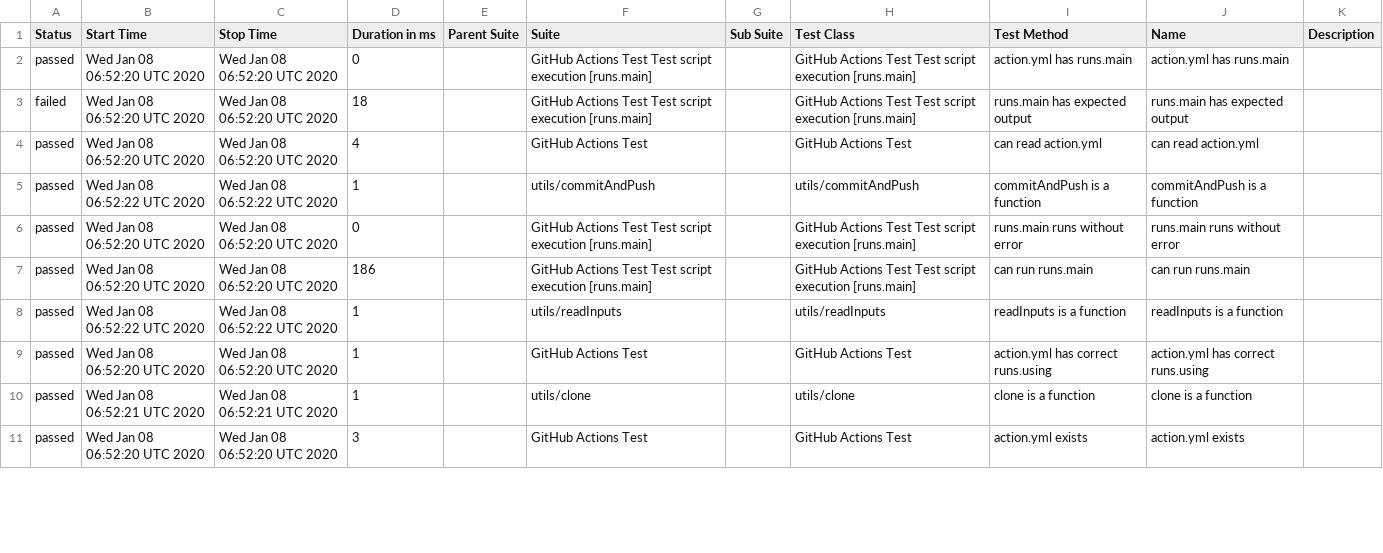
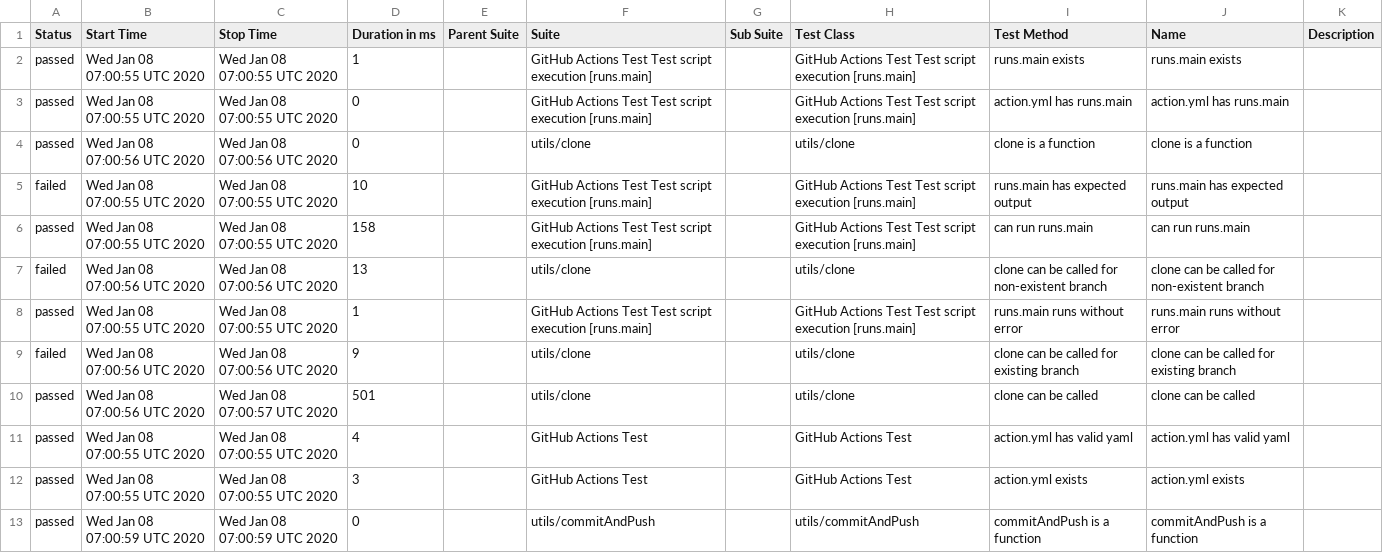
Before and after one commit to cinderblock/github-action-working-directory, a CSV file: allure-report/data/suites.csv, drawn as a sheet; only a part is shown; the diff covers the shown part only.

```diff
--- a/allure-report/data/suites.csv
+++ b/allure-report/data/suites.csv
@@ -1,11 +1,13 @@
 "Status","Start Time","Stop Time","Duration in ms","Parent Suite","Suite","Sub Suite","Test Class","Test Method","Name","Description"
-"passed","Wed Jan 08 06:52:20 UTC 2020","Wed Jan 08 06:52:20 UTC 2020","0","","GitHub Actions Test Test script execution [runs.main]","","GitHub Actions Test Test script execution [runs.main]","action.yml has runs.main","action.yml has runs.main",""
-"failed","Wed Jan 08 06:52:20 UTC 2020","Wed Jan 08 06:52:20 UTC 2020","18","","GitHub Actions Test Test script execution [runs.main]","","GitHub Actions Test Test script execution [runs.main]","runs.main has expected output","runs.main has expected output",""
-"passed","Wed Jan 08 06:52:20 UTC 2020","Wed Jan 08 06:52:20 UTC 2020","4","","GitHub Actions Test","","GitHub Actions Test","can read action.yml","can read action.yml",""
-"passed","Wed Jan 08 06:52:22 UTC 2020","Wed Jan 08 06:52:22 UTC 2020","1","","utils/commitAndPush","","utils/commitAndPush","commitAndPush is a function","commitAndPush is a function",""
-"passed","Wed Jan 08 06:52:20 UTC 2020","Wed Jan 08 06:52:20 UTC 2020","0","","GitHub Actions Test Test script execution [runs.main]","","GitHub Actions Test Test script execution [runs.main]","runs.main runs without error","runs.main runs without error",""
-"passed","Wed Jan 08 06:52:20 UTC 2020","Wed Jan 08 06:52:20 UTC 2020","186","","GitHub Actions Test Test script execution [runs.main]","","GitHub Actions Test Test script execution [runs.main]","can run runs.main","can run runs.main",""
-"passed","Wed Jan 08 06:52:22 UTC 2020","Wed Jan 08 06:52:22 UTC 2020","1","","utils/readInputs","","utils/readInputs","readInputs is a function","readInputs is a function",""
-"passed","Wed Jan 08 06:52:20 UTC 2020","Wed Jan 08 06:52:20 UTC 2020","1","","GitHub Actions Test","","GitHub Actions Test","action.yml has correct runs.using","action.yml has correct runs.using",""
-"passed","Wed Jan 08 06:52:21 UTC 2020","Wed Jan 08 06:52:21 UTC 2020","1","","utils/clone","","utils/clone","clone is a function","clone is a function",""
-"passed","Wed Jan 08 06:52:20 UTC 2020","Wed Jan 08 06:52:20 UTC 2020","3","","GitHub Actions Test","","GitHub Actions Test","action.yml exists","action.yml exists",""
+"passed","Wed Jan 08 07:00:55 UTC 2020","Wed Jan 08 07:00:55 UTC 2020","1","","GitHub Actions Test Test script execution [runs.main]","","GitHub Actions Test Test script execution [runs.main]","runs.main exists","runs.main exists",""
+"passed","Wed Jan 08 07:00:55 UTC 2020","Wed Jan 08 07:00:55 UTC 2020","0","","GitHub Actions Test Test script execution [runs.main]","","GitHub Actions Test Test script execution [runs.main]","action.yml has runs.main","action.yml has runs.main",""
+"passed","Wed Jan 08 07:00:56 UTC 2020","Wed Jan 08 07:00:56 UTC 2020","0","","utils/clone","","utils/clone","clone is a function","clone is a function",""
+"failed","Wed Jan 08 07:00:55 UTC 2020","Wed Jan 08 07:00:55 UTC 2020","10","","GitHub Actions Test Test script execution [runs.main]","","GitHub Actions Test Test script execution [runs.main]","runs.main has expected output","runs.main has expected output",""
+"passed","Wed Jan 08 07:00:55 UTC 2020","Wed Jan 08 07:00:55 UTC 2020","158","","GitHub Actions Test Test script execution [runs.main]","","GitHub Actions Test Test script execution [runs.main]","can run runs.main","can run runs.main",""
+"failed","Wed Jan 08 07:00:56 UTC 2020","Wed Jan 08 07:00:56 UTC 2020","13","","utils/clone","","utils/clone","clone can be called for non-existent branch","clone can be called for non-existent branch",""
+"passed","Wed Jan 08 07:00:55 UTC 2020","Wed Jan 08 07:00:55 UTC 2020","1","","GitHub Actions Test Test script execution [runs.main]","","GitHub Actions Test Test script execution [runs.main]","runs.main runs without error","runs.main runs without error",""
+"failed","Wed Jan 08 07:00:56 UTC 2020","Wed Jan 08 07:00:56 UTC 2020","9","","utils/clone","","utils/clone","clone can be called for existing branch","clone can be called for existing branch",""
+"passed","Wed Jan 08 07:00:56 UTC 2020","Wed Jan 08 07:00:57 UTC 2020","501","","utils/clone","","utils/clone","clone can be called","clone can be called",""
+"passed","Wed Jan 08 07:00:55 UTC 2020","Wed Jan 08 07:00:55 UTC 2020","4","","GitHub Actions Test","","GitHub Actions Test","action.yml has valid yaml","action.yml has valid yaml",""
+"passed","Wed Jan 08 07:00:55 UTC 2020","Wed Jan 08 07:00:55 UTC 2020","3","","GitHub Actions Test","","GitHub Actions Test","action.yml exists","action.yml exists",""
+"passed","Wed Jan 08 07:00:59 UTC 2020","Wed Jan 08 07:00:59 UTC 2020","0","","utils/commitAndPush","","utils/commitAndPush","commitAndPush is a function","commitAndPush is a function",""
```
Also changed, not shown: 2 removed rows and 19 edited cells elsewhere in this file, 33 other files.
